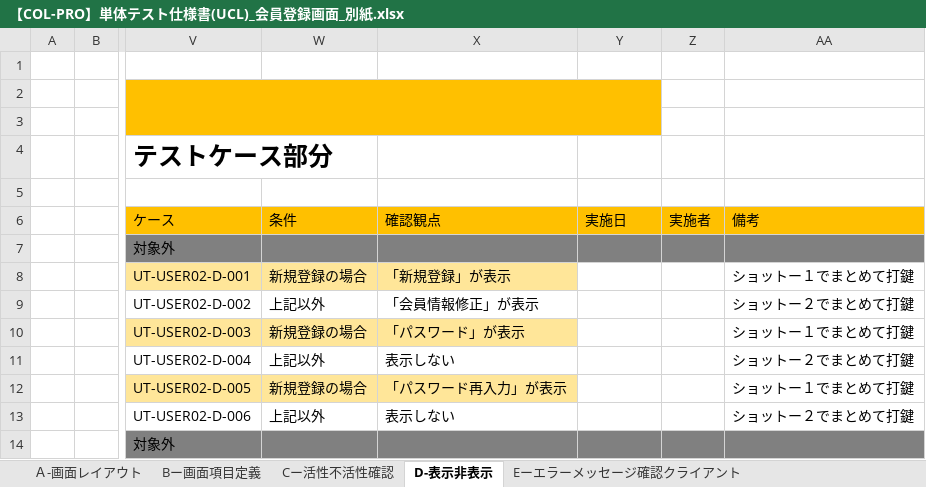
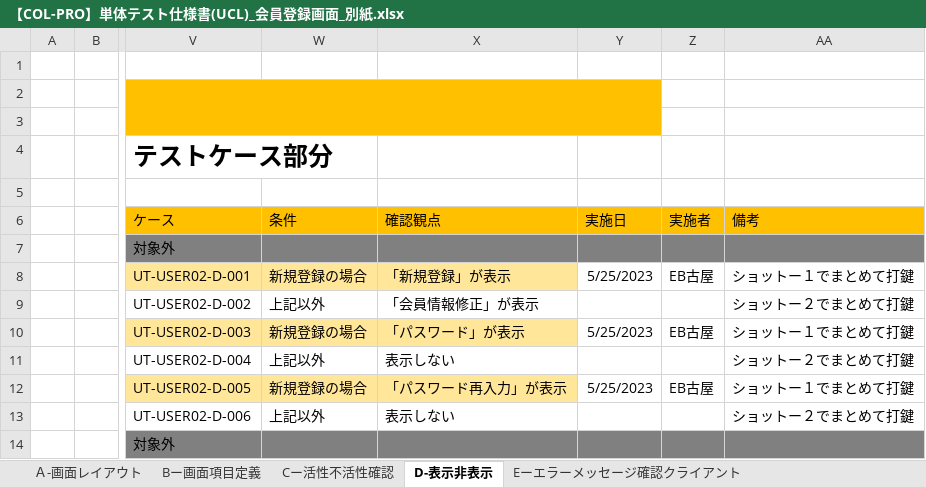
Before and after one commit to IotaTech-Info/certificate-online, an Excel workbook: doc/50_単体テスト(UT)/02_エビデンス/Koya_USER02_会員登録画面_エビデンス/打鍵後のUCL/【COL-PRO】単体テスト仕様書(UCL)_会員登録画面_別紙.xlsx, sheet D-表示非表示, drawn as a sheet; only a part is shown, gaps mark what is left out; values as stored, in another font and other column widths than the file's, no borders; the diff names each change by its address in the sheet, - before the commit and + after, or states it on an @@ line.

```diff
--- a/doc/50_単体テスト(UT)/02_エビデンス/Koya_USER02_会員登録画面_エビデンス/打鍵後のUCL/【COL-PRO】単体テスト仕様書(UCL)_会員登録画面_別紙.xlsx (sheet D-表示非表示)
+++ b/doc/50_単体テスト(UT)/02_エビデンス/Koya_USER02_会員登録画面_エビデンス/打鍵後のUCL/【COL-PRO】単体テスト仕様書(UCL)_会員登録画面_別紙.xlsx (sheet D-表示非表示)
-Y8: (empty)
+Y8: 5/25/2023
-Z8: (empty)
+Z8: EB古屋
-Y10: (empty)
+Y10: 5/25/2023
-Z10: (empty)
+Z10: EB古屋
-Y12: (empty)
+Y12: 5/25/2023
-Z12: (empty)
+Z12: EB古屋
```
Also changed, not shown: sheet Eーエラーメッセージ確認クライアント, sheet Eーエラーメッセージ確認サーバ, doc/50_単体テスト(UT)/02_エビデンス/Koya_USER02_会員登録画面_エビデンス/打鍵後のUCL/【COL-PRO】単体テスト仕様書(UCL)_会員登録画面_表紙.xlsx, 4 other files.
